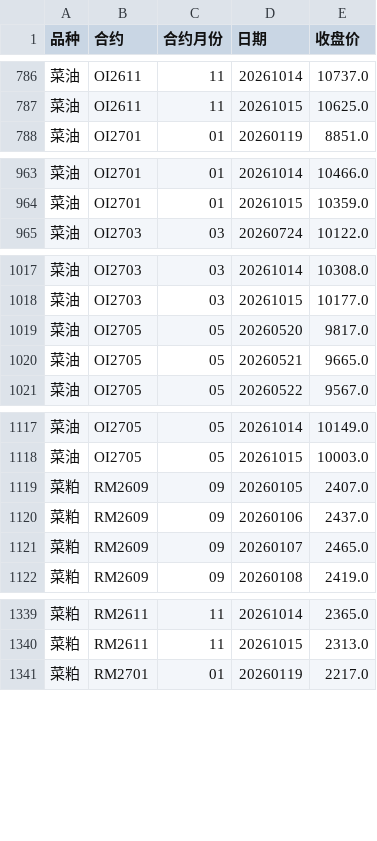
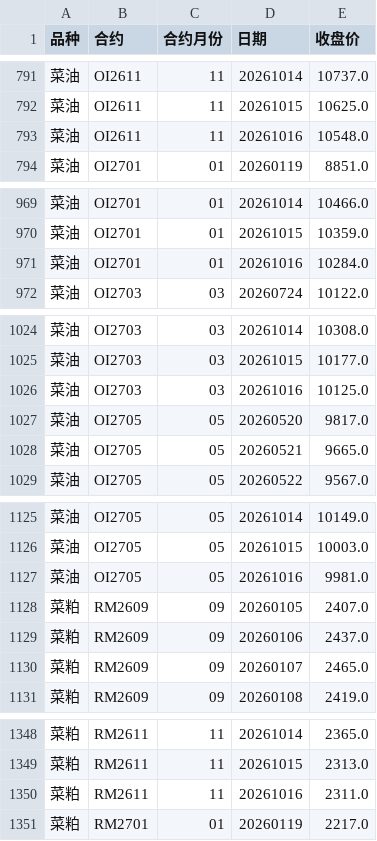
Before and after one commit to tx18223763752-blip/ag-chicang, a CSV file: data/合约收盘价.csv, drawn as a sheet; only a part is shown, gaps mark what is left out; the diff covers the shown part only; the diff names each change by its address in the sheet, - before the commit and + after, or states it on an @@ line.

```diff
--- a/data/合约收盘价.csv
+++ b/data/合约收盘价.csv
+row 793: 菜油 | OI2611 | 11 | 20261016 | 10548.0
+row 971: 菜油 | OI2701 | 01 | 20261016 | 10284.0
+row 1026: 菜油 | OI2703 | 03 | 20261016 | 10125.0
+row 1127: 菜油 | OI2705 | 05 | 20261016 | 9981.0
+row 1350: 菜粕 | RM2611 | 11 | 20261016 | 2311.0
```
Also changed, not shown: 20 added rows elsewhere in this file, data/棕榈油_汇总.csv, data/菜油_汇总.csv, 5 other files.
